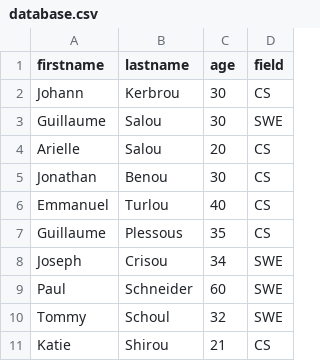
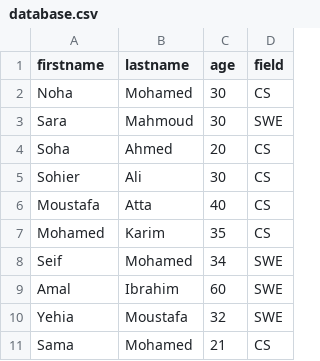
Before and after one commit to SalwaMahmoud9/alx-backend-javascript, a CSV file: 0x05-Node_JS_basic/database.csv, drawn as a sheet.

```diff
--- a/0x05-Node_JS_basic/database.csv
+++ b/0x05-Node_JS_basic/database.csv
@@ -1,11 +1,11 @@
 firstname,lastname,age,field
-Johann,Kerbrou,30,CS
-Guillaume,Salou,30,SWE
-Arielle,Salou,20,CS
-Jonathan,Benou,30,CS
-Emmanuel,Turlou,40,CS
-Guillaume,Plessous,35,CS
-Joseph,Crisou,34,SWE
-Paul,Schneider,60,SWE
-Tommy,Schoul,32,SWE
-Katie,Shirou,21,CS
+Noha,Mohamed,30,CS
+Sara,Mahmoud,30,SWE
+Soha,Ahmed,20,CS
+Sohier,Ali,30,CS
+Moustafa,Atta,40,CS
+Mohamed,Karim,35,CS
+Seif,Mohamed,34,SWE
+Amal,Ibrahim,60,SWE
+Yehia,Moustafa,32,SWE
+Sama,Mohamed,21,CS
```
Also changed, not shown: 9 other files.
